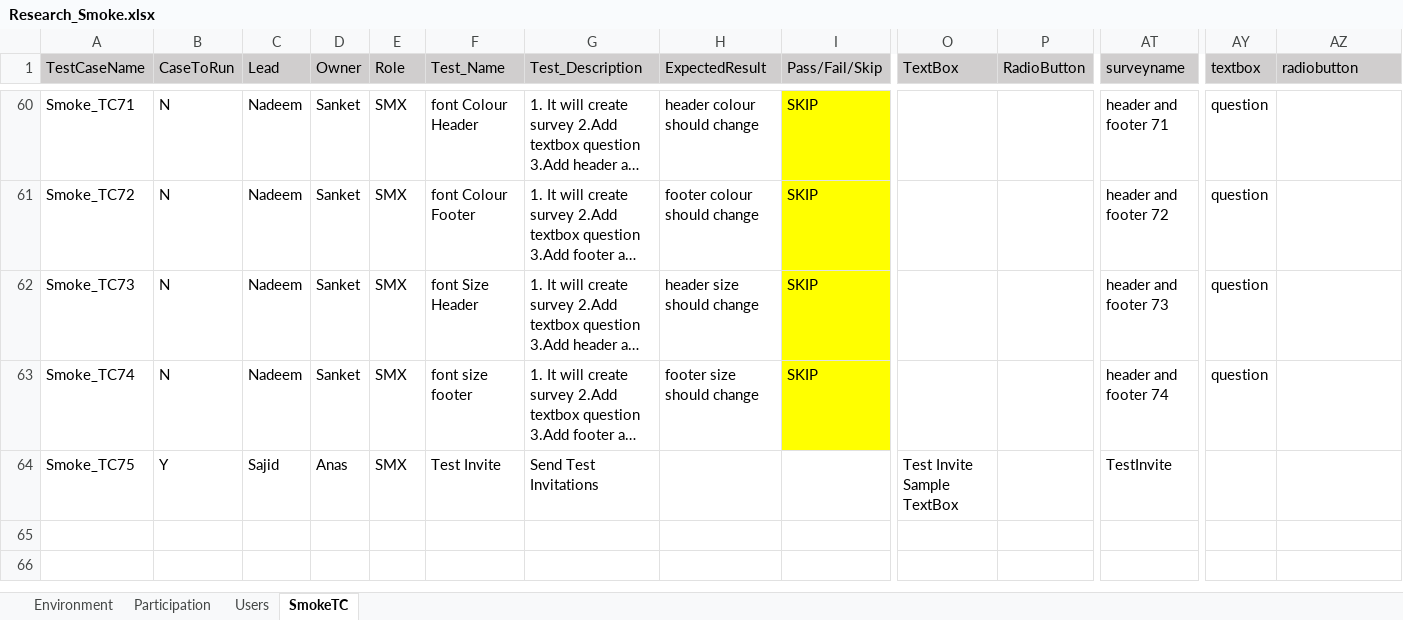
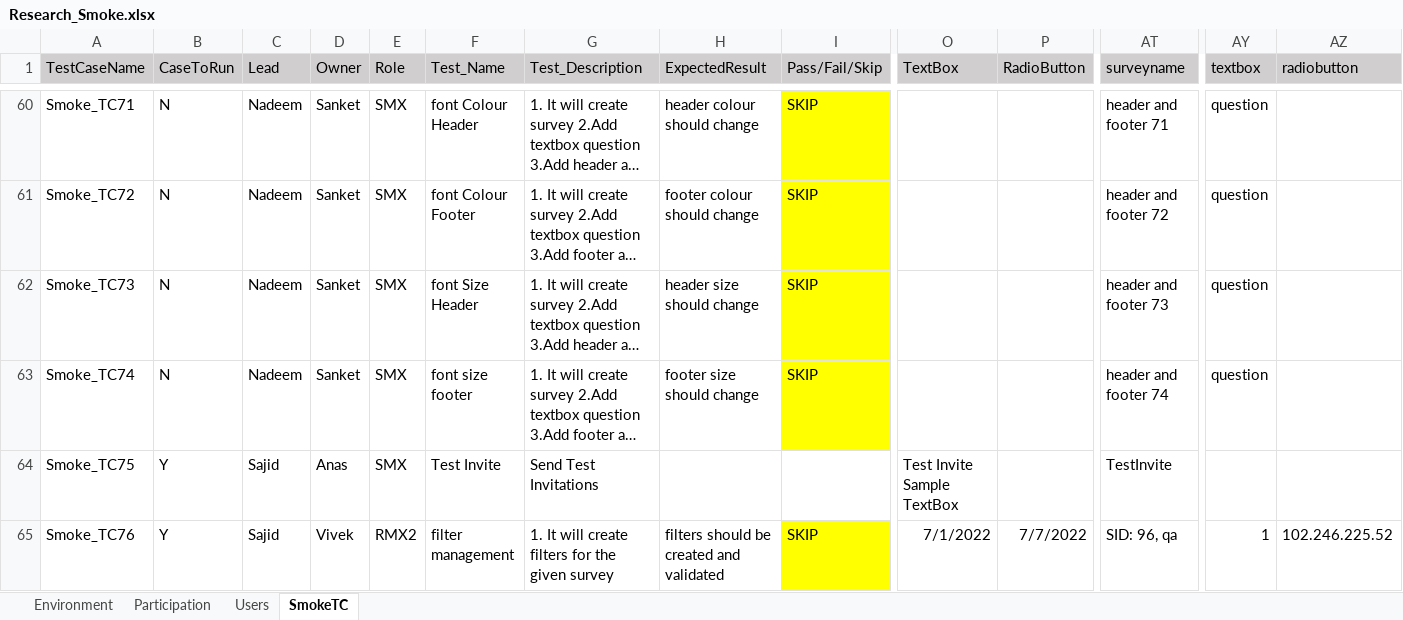
Before and after one commit to numankureshi/AuroraV2, an Excel workbook: Engage/Research-Smoke/src/main/resources/excelfiles/Research_Smoke.xlsx, sheet SmokeTC, drawn as a sheet; only a part is shown, gaps mark what is left out; long unchanged cells end in …; values as stored, in another font and other column widths than the file's, no borders; rows hold the shown columns only; the diff names each change by its address in the sheet, - before the commit and + after, or states it on an @@ line.

```diff
--- a/Engage/Research-Smoke/src/main/resources/excelfiles/Research_Smoke.xlsx (sheet SmokeTC)
+++ b/Engage/Research-Smoke/src/main/resources/excelfiles/Research_Smoke.xlsx (sheet SmokeTC)
+row 65: Smoke_TC76 | Y | Sajid | Vivek | RMX2 | filter management | 1. It will create filters for the given survey | filters should be created and validated | SKIP | 7/1/2022 | 7/7/2022 | SID: 96, qa | 1 | 102.246.225.52
```
Also changed, not shown: sheet Users, Engage/Engage-Smoke/src/main/resources/excelfiles/Engage_Smoke.xlsx, Engage/Sogo-Smoke/src/main/resources/excelfiles/Sogo_Smoke.xlsx, 5 other files.
